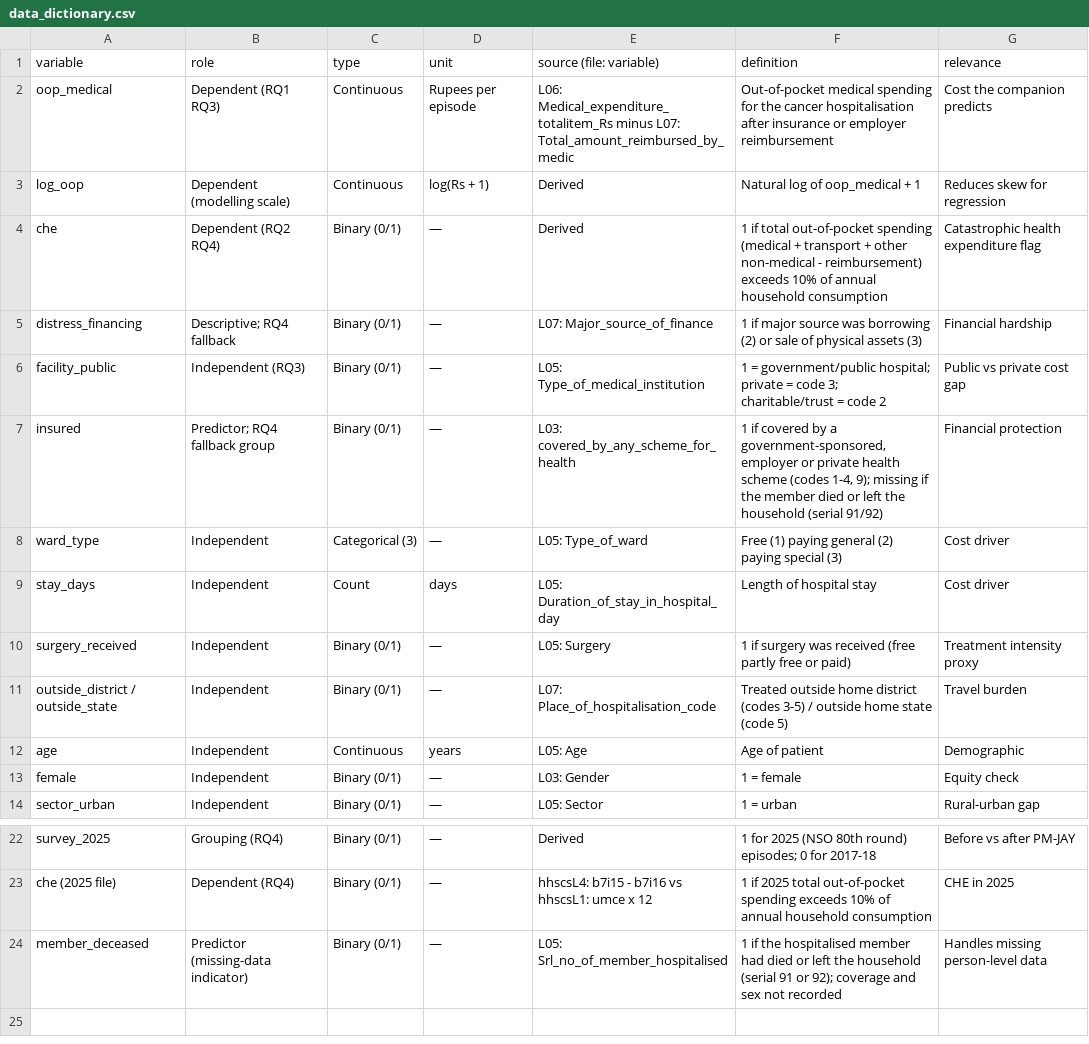
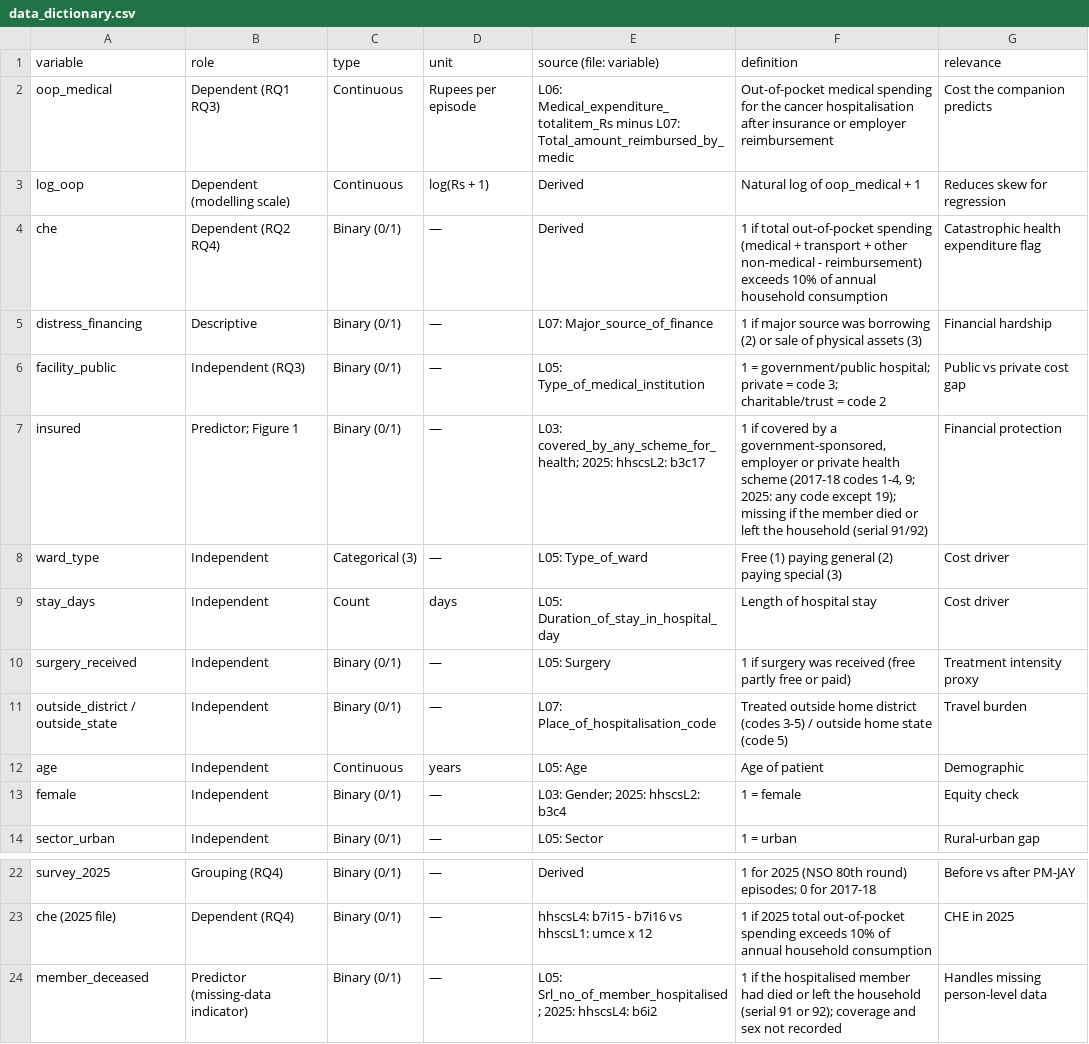
Before and after one commit to akilachandran2020/cancer_care_ai, a CSV file: data_dictionary.csv, drawn as a sheet; only a part is shown, gaps mark what is left out.

Commit message:
changes to data dic

```diff
--- a/data_dictionary.csv
+++ b/data_dictionary.csv
@@ -4,5 +4,5 @@ log_oop,Dependent (modelling scale),Continuous,log(Rs + 1),Derived,Natural log o
 che,Dependent (RQ2 RQ4),Binary (0/1),—,Derived,1 if total out-of-pocket spending (medical + transport + other non-medical - reimbursement) exceeds 10% of annual household consumption,Catastrophic health expenditure flag
-distress_financing,Descriptive; RQ4 fallback,Binary (0/1),—,L07: Major_source_of_finance,1 if major source was borrowing (2) or sale of physical assets (3),Financial hardship
+distress_financing,Descriptive,Binary (0/1),—,L07: Major_source_of_finance,1 if major source was borrowing (2) or sale of physical assets (3),Financial hardship
 facility_public,Independent (RQ3),Binary (0/1),—,L05: Type_of_medical_institution,1 = government/public hospital; private = code 3; charitable/trust = code 2,Public vs private cost gap
-insured,Predictor; RQ4 fallback group,Binary (0/1),—,L03: covered_by_any_scheme_for_health,"1 if covered by a government-sponsored, employer or private health scheme (codes 1-4, 9); missing if the member died or left the household (serial 91/92)",Financial protection
+insured,Predictor; Figure 1,Binary (0/1),—,L03: covered_by_any_scheme_for_health; 2025: hhscsL2: b3c17,"1 if covered by a government-sponsored, employer or private health scheme (2017-18 codes 1-4, 9; 2025: any code except 19); missing if the member died or left the household (serial 91/92)",Financial protection
 ward_type,Independent,Categorical (3),—,L05: Type_of_ward,Free (1) paying general (2) paying special (3),Cost driver
@@ -12,3 +12,3 @@ outside_district / outside_state,Independent,Binary (0/1),—,L07: Place_of_hosp
 age,Independent,Continuous,years,L05: Age,Age of patient,Demographic
-female,Independent,Binary (0/1),—,L03: Gender,1 = female,Equity check
+female,Independent,Binary (0/1),—,L03: Gender; 2025: hhscsL2: b3c4,1 = female,Equity check
 sector_urban,Independent,Binary (0/1),—,L05: Sector,1 = urban,Rural-urban gap
@@ -23,2 +23,2 @@ survey_2025,Grouping (RQ4),Binary (0/1),—,Derived,1 for 2025 (NSO 80th round)
 che (2025 file),Dependent (RQ4),Binary (0/1),—,hhscsL4: b7i15 - b7i16 vs hhscsL1: umce x 12,1 if 2025 total out-of-pocket spending exceeds 10% of annual household consumption,CHE in 2025
-member_deceased,Predictor (missing-data indicator),Binary (0/1),—,L05: Srl_no_of_member_hospitalised,1 if the hospitalised member had died or left the household (serial 91 or 92); coverage and sex not recorded,Handles missing person-level data
+member_deceased,Predictor (missing-data indicator),Binary (0/1),—,L05: Srl_no_of_member_hospitalised; 2025: hhscsL4: b6i2,1 if the hospitalised member had died or left the household (serial 91 or 92); coverage and sex not recorded,Handles missing person-level data
```
Also changed, not shown: 1 other file.
